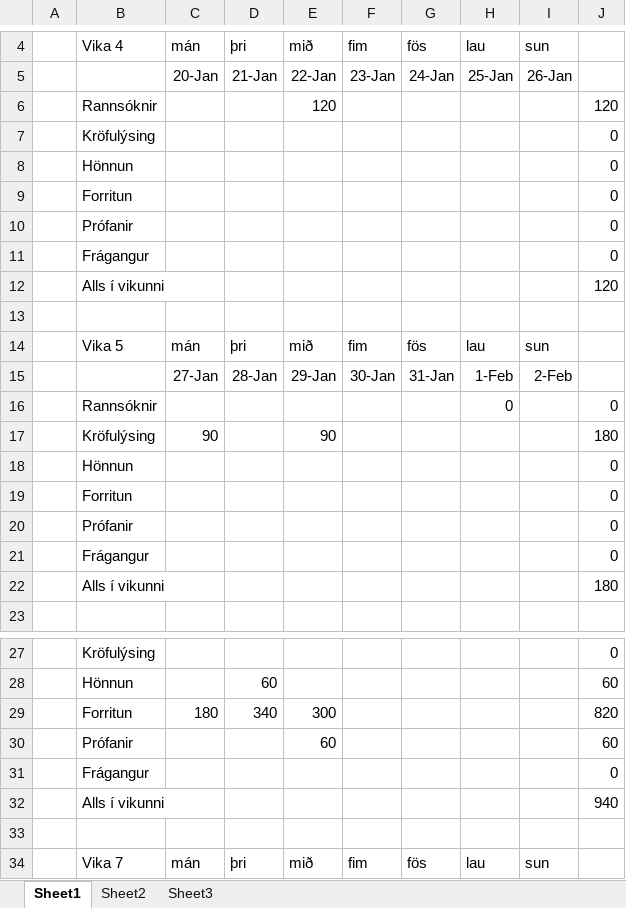
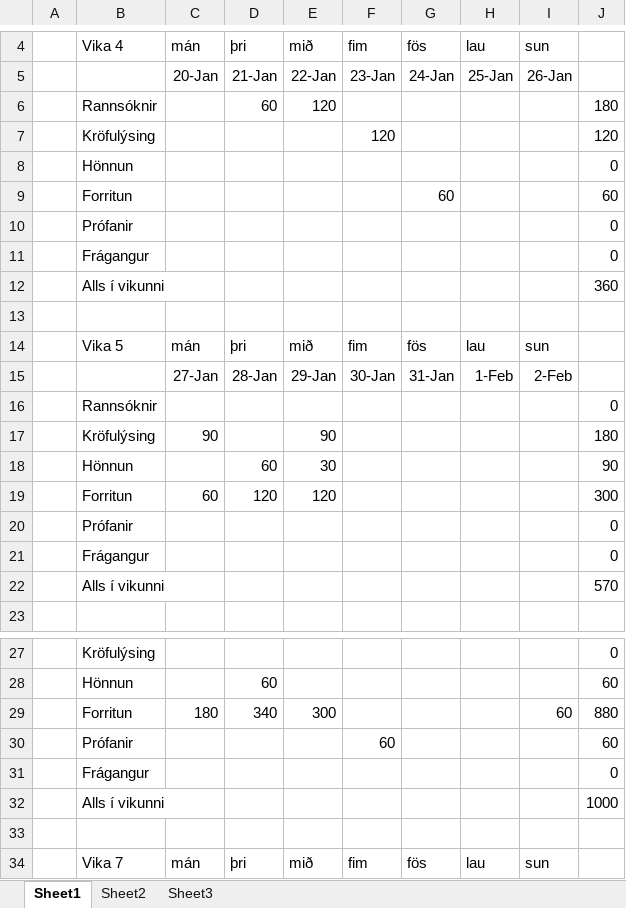
Before and after one commit to ivanbjarni/project-anneal-pony, an Excel workbook: Dagbaekur/Árni/DagbokAr.xlsx, sheet Sheet1, drawn as a sheet; only a part is shown, gaps mark what is left out; values as stored, in another font and other column widths than the file's, no borders; removed rows and columns are numbered as before the commit, all else as after; the diff covers the shown part only; the diff names each change by its address in the sheet, - before the commit and + after, or states it on an @@ line.

```diff
--- a/Dagbaekur/Árni/DagbokAr.xlsx (sheet Sheet1)
+++ b/Dagbaekur/Árni/DagbokAr.xlsx (sheet Sheet1)
-D6: (empty)
+D6: 60
-J6: 120
+J6: 180
-row 7:  | Kröfulýsing |  |  |  |  |  |  |  | 0
+row 7:  | Kröfulýsing |  |  |  | 120 |  |  |  | 120
-row 9:  | Forritun |  |  |  |  |  |  |  | 0
+row 9:  | Forritun |  |  |  |  | 60 |  |  | 60
-J12: 120
+J12: 360
-H16: 0
+H16: (empty)
-row 18:  | Hönnun |  |  |  |  |  |  |  | 0
-row 19:  | Forritun |  |  |  |  |  |  |  | 0
+row 18:  | Hönnun |  | 60 | 30 |  |  |  |  | 90
+row 19:  | Forritun | 60 | 120 | 120 |  |  |  |  | 300
-J22: 180
+J22: 570
-I29: (empty)
+I29: 60
-J29: 820
+J29: 880
-E30: 60
+E30: (empty)
-F30: (empty)
+F30: 60
-J32: 940
+J32: 1000
```
Also changed, not shown: 15 added rows, 15 removed rows and 2 edited cells elsewhere in this sheet, formulas that keep their value, 1 other file.
